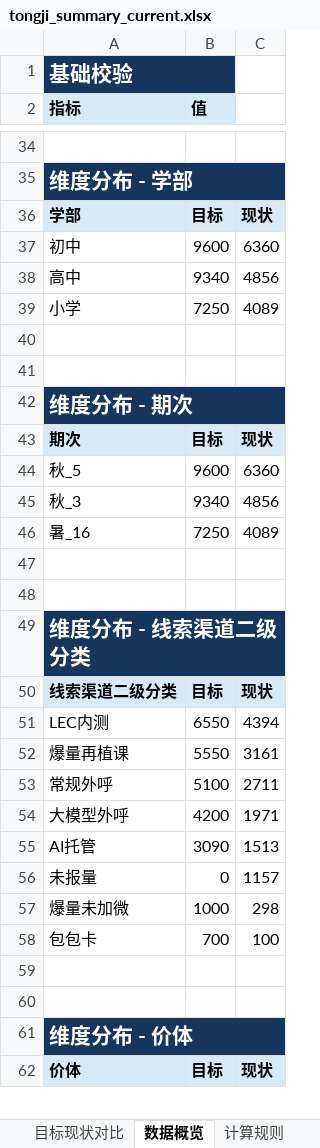
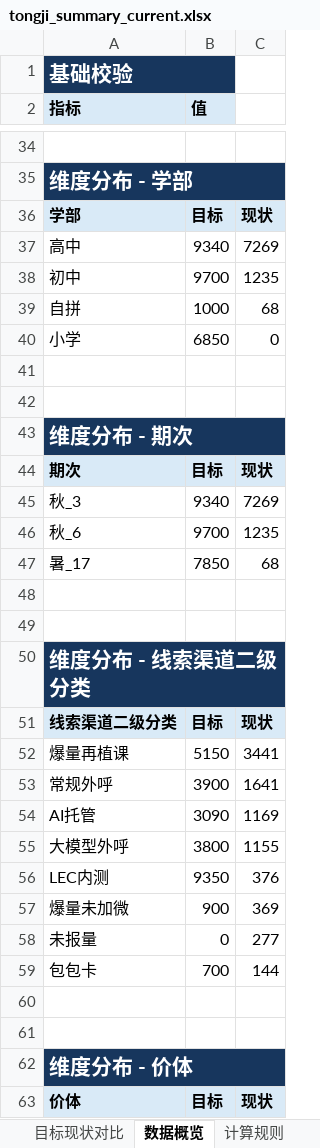
Before and after one commit to yxqhuqin222-star/rizhuizong, an Excel workbook: outputs/tongji_summary/tongji_summary_current.xlsx, sheet 数据概览, drawn as a sheet; only a part is shown, gaps mark what is left out; values as stored, in another font and other column widths than the file's, no borders; removed rows and columns are numbered as before the commit, all else as after; the diff covers the shown part only; the diff names each change by its address in the sheet, - before the commit and + after, or states it on an @@ line.

```diff
--- a/outputs/tongji_summary/tongji_summary_current.xlsx (sheet 数据概览)
+++ b/outputs/tongji_summary/tongji_summary_current.xlsx (sheet 数据概览)
-row 37: 初中 | 9600 | 6360
-C37: 4856
+C37: 7269
+row 38: 初中 | 9700 | 1235
+row 39: 自拼 | 1000 | 68
-B40 (值): 7250
+B40 (值): 6850
-C40: 4089
+C40: 0
-row 44: 秋_5 | 9600 | 6360
-C45: 4856
+C45: 7269
-row 46: 暑_16 | 7250 | 4089
+row 46: 秋_6 | 9700 | 1235
+row 47: 暑_17 | 7850 | 68
-row 51: LEC内测 | 6550 | 4394
-B52 (值): 5550
+B52 (值): 5150
-C52: 3161
+C52: 3441
-B53 (值): 5100
+B53 (值): 3900
-C53: 2711
+C53: 1641
-row 54: 大模型外呼 | 4200 | 1971
-C54: 1513
+C54: 1169
+row 55: 大模型外呼 | 3800 | 1155
+row 56: LEC内测 | 9350 | 376
+row 57: 爆量未加微 | 900 | 369
-C58: 1157
+C58: 277
-row 57: 爆量未加微 | 1000 | 298
-C59: 100
+C59: 144
```
Also changed, not shown: 6 added rows, 4 removed rows and 33 edited cells elsewhere in this sheet, sheet 目标现状对比, tongji_target.xlsx, 37 other files.
